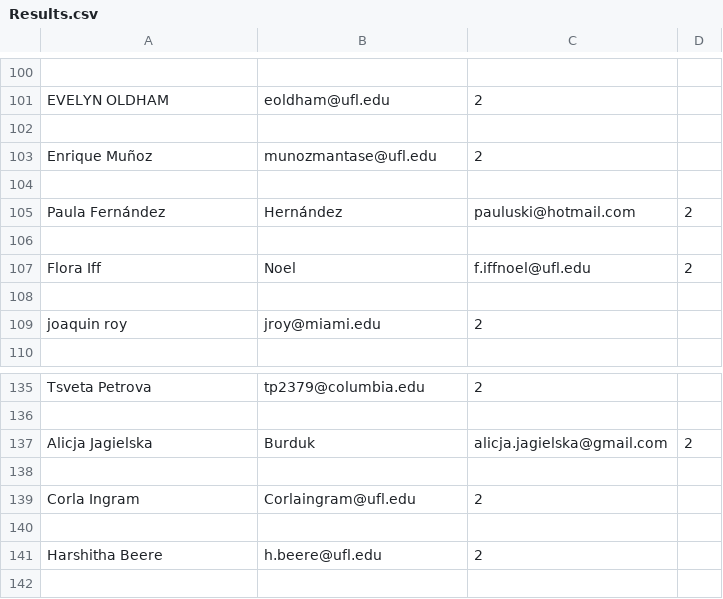
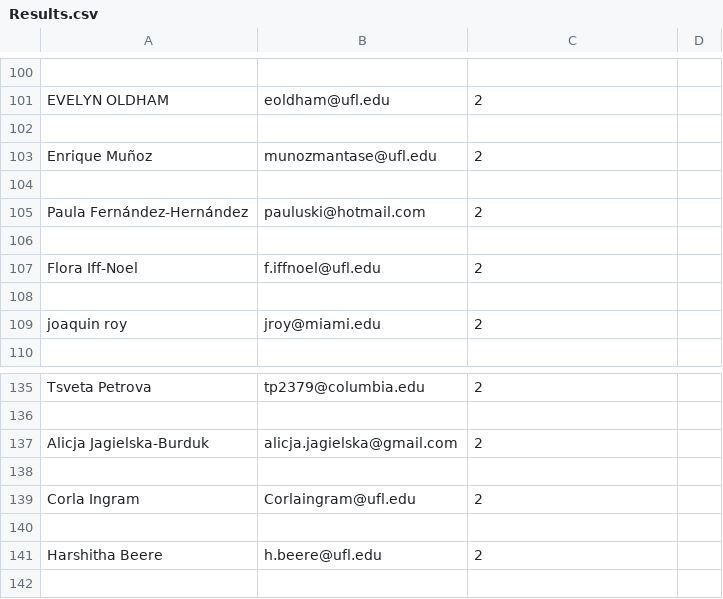
Before and after one commit to iamdlfl/Attendance-Tracker, a CSV file: Results.csv, drawn as a sheet; only a part is shown, gaps mark what is left out.

```diff
--- a/Results.csv
+++ b/Results.csv
@@ -104,5 +104,5 @@ Enrique Muñoz,munozmantase@ufl.edu,2
 
-Paula Fernández,Hernández,pauluski@hotmail.com,2
+Paula Fernández-Hernández,pauluski@hotmail.com,2
 
-Flora Iff,Noel,f.iffnoel@ufl.edu,2
+Flora Iff-Noel,f.iffnoel@ufl.edu,2
 
@@ -136,3 +136,3 @@ Tsveta Petrova,tp2379@columbia.edu,2
 
-Alicja Jagielska,Burduk,alicja.jagielska@gmail.com,2
+Alicja Jagielska-Burduk,alicja.jagielska@gmail.com,2
 
```
Also changed, not shown: 2 other files.
